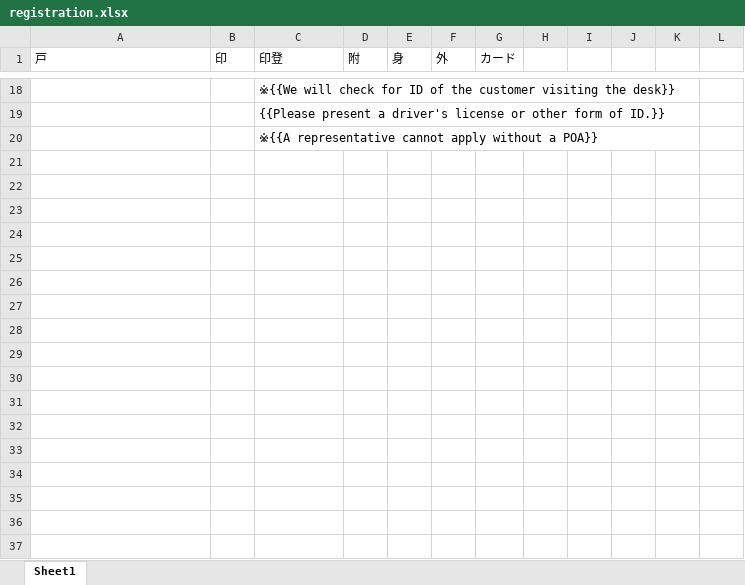
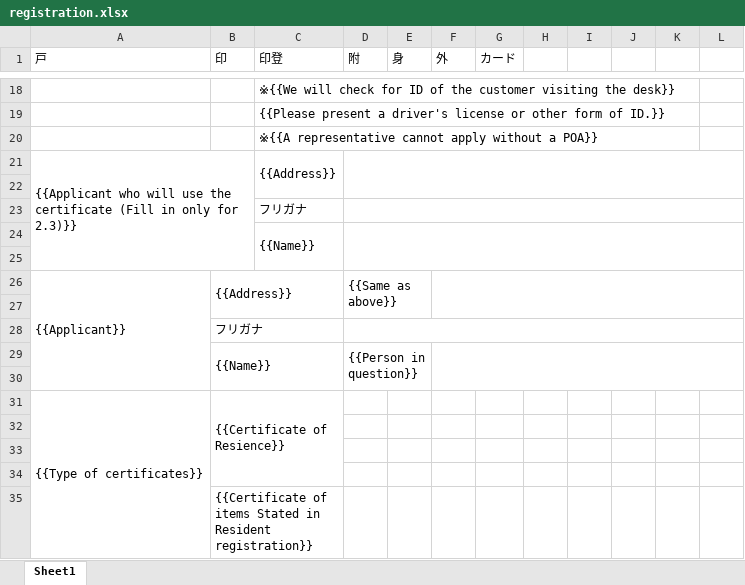
Before and after one commit to izumo-hackathon-01-team-C/HelloYaponiya, an Excel workbook: example/registration/registration.xlsx, sheet Sheet1, drawn as a sheet; only a part is shown, gaps mark what is left out; values as stored, in another font and other column widths than the file's, no borders; the diff names each change by its address in the sheet, - before the commit and + after, or states it on an @@ line.

Commit message:
Update registration template

```diff
--- a/example/registration/registration.xlsx (sheet Sheet1)
+++ b/example/registration/registration.xlsx (sheet Sheet1)
+row 21: {{Applicant who will use the certificate (Fill in only for 2.3)}} |  | {{Address}}
+row 22: (empty)
+row 23:  |  | フリガナ
+row 24:  |  | {{Name}}
+row 25: (empty)
+row 26: {{Applicant}} | {{Address}} |  | {{Same as above}}
+row 27: (empty)
+row 28:  | フリガナ
+row 29:  | {{Name}} |  | {{Person in question}}
+row 30: (empty)
+row 31: {{Type of certificates}} | {{Certificate of Resience}}
+row 32: (empty)
+row 33: (empty)
+row 34: (empty)
+row 35:  | {{Certificate of items Stated in Resident registration}}
```
